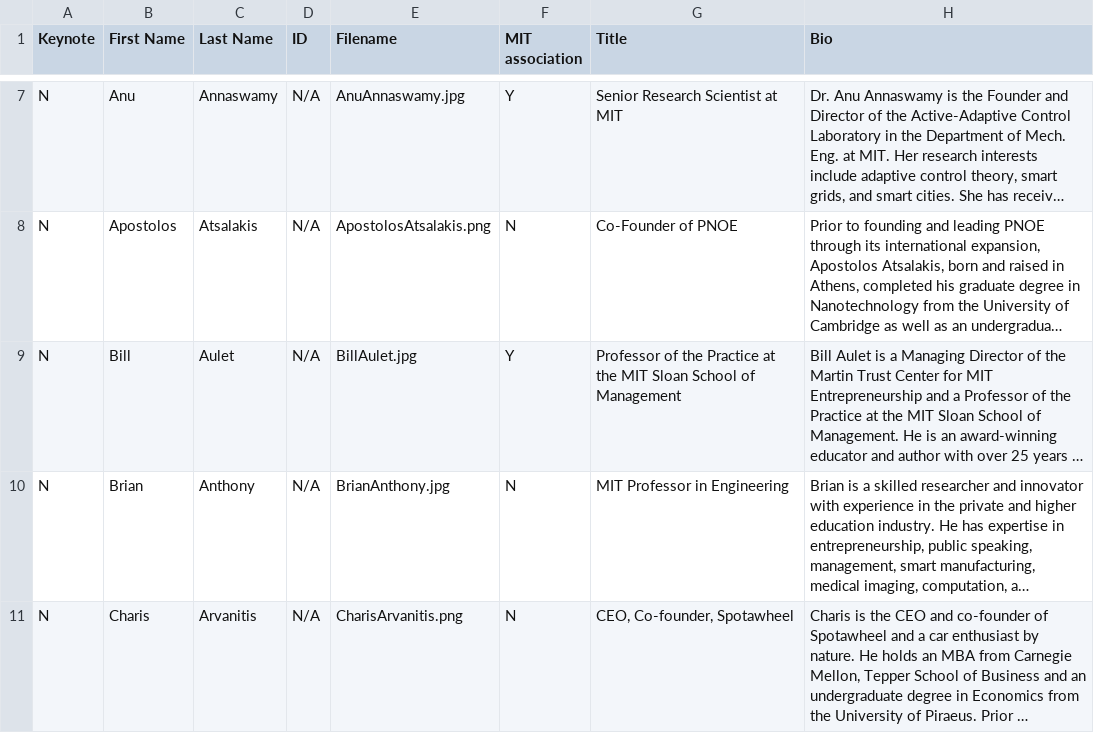
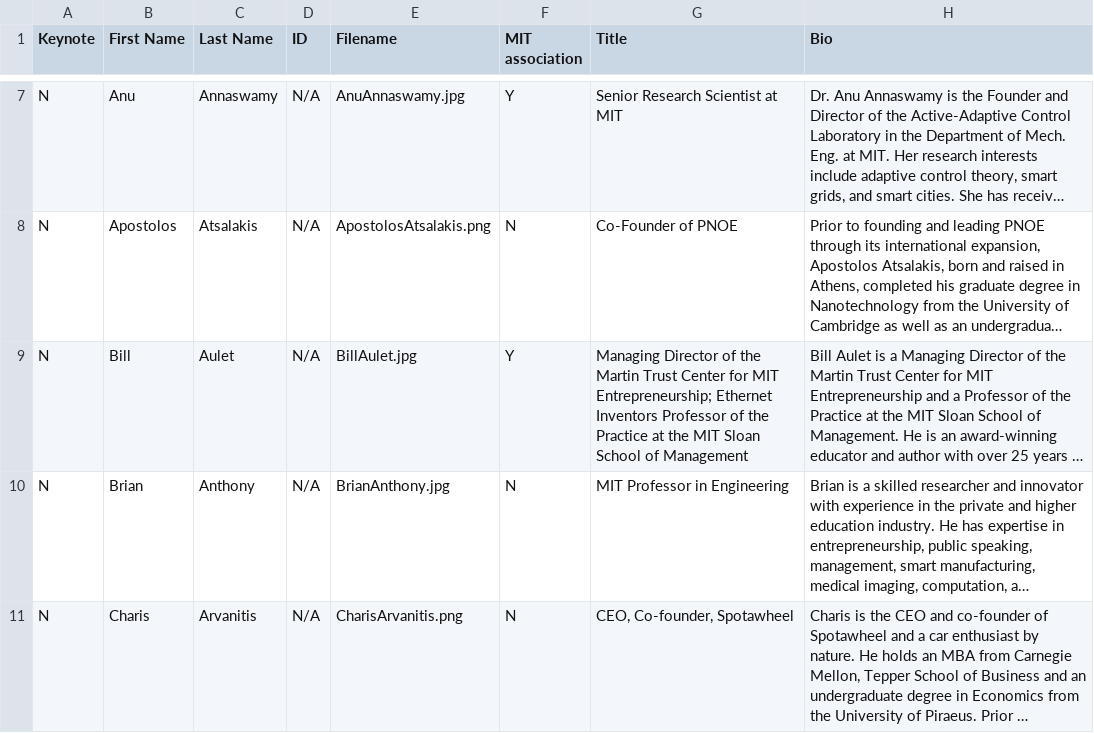
Before and after one commit to farhankhd/gsw-2023, a CSV file: data/speakers.csv, drawn as a sheet; only a part is shown, gaps mark what is left out; long unchanged cells end in …; the diff names each change by its address in the sheet, - before the commit and + after, or states it on an @@ line.

Commit message:
Update speakers.csv

```diff
--- a/data/speakers.csv
+++ b/data/speakers.csv
-G9 (Title): Professor of…
+G9 (Title): Managing Director of the Martin Trust Center for MIT Entrepreneurship; Ethernet Inventors Professor of…
```
